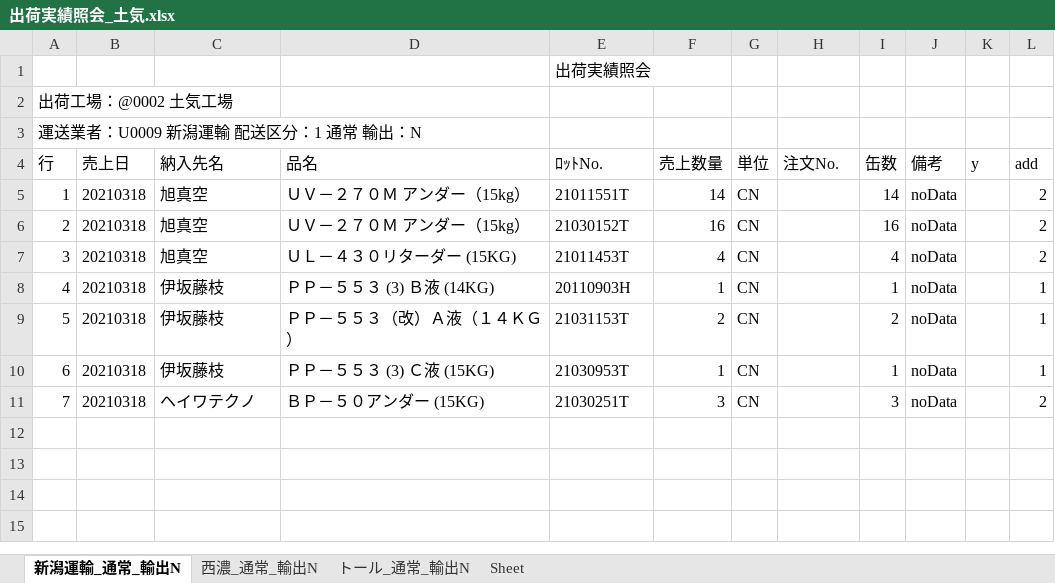
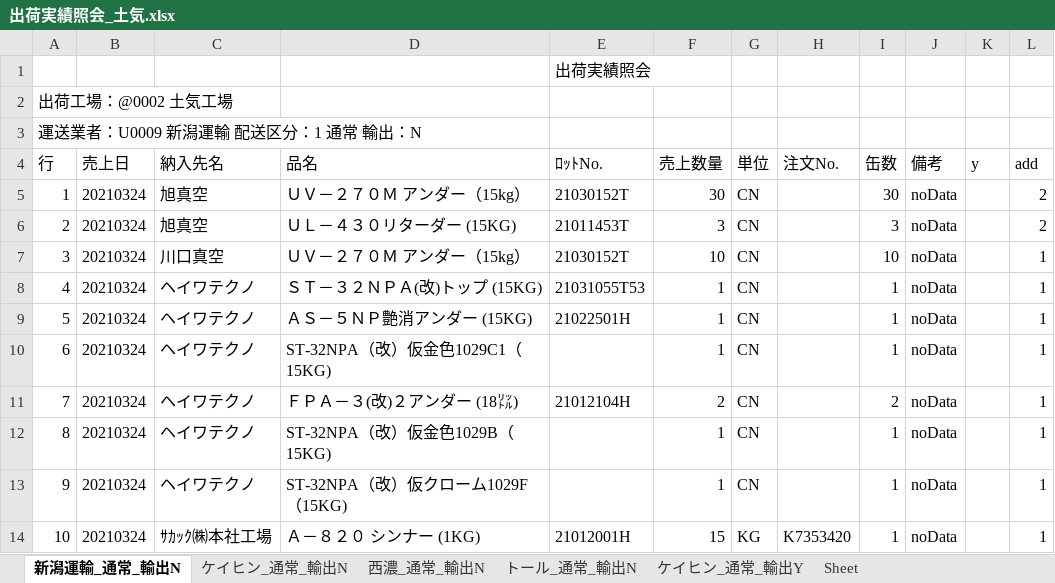
Before and after one commit to ogashira/syukka, an Excel workbook: Program/出荷実績照会_土気.xlsx, sheet 新潟運輸_通常_輸出N, drawn as a sheet; values as stored, in another font and other column widths than the file's, no borders; charts and pictures not drawn; removed rows and columns are numbered as before the commit, all else as after; the diff names each change by its address in the sheet, - before the commit and + after, or states it on an @@ line.

```diff
--- a/Program/出荷実績照会_土気.xlsx (sheet 新潟運輸_通常_輸出N)
+++ b/Program/出荷実績照会_土気.xlsx (sheet 新潟運輸_通常_輸出N)
+sheet tab: ケイヒン_通常_輸出N
+sheet tab: ケイヒン_通常_輸出Y
-row 5: 1 | 20210318 | 旭真空 | ＵＶ－２７０Ｍ アンダー（15kg） | 21011551T | 14 | CN |  | 14 | noData |  | 2
@@ column A (行) renumbered between rows 5 and 12 @@
-B5:B6 (売上日): 20210318
+B5:B6 (売上日): 20210324
-F5 (売上数量): 16
+F5 (売上数量): 30
-I5 (缶数): 16
+I5 (缶数): 30
-F6 (売上数量): 4
+F6 (売上数量): 3
-I6 (缶数): 4
+I6 (缶数): 3
+row 7: 3 | 20210324 | 川口真空 | ＵＶ－２７０Ｍ アンダー（15kg） | 21030152T | 10 | CN |  | 10 | noData |  | 1
+row 8: 4 | 20210324 | ヘイワテクノ | ＳＴ－３２ＮＰＡ(改)トップ (15KG) | 21031055T53 | 1 | CN |  | 1 | noData |  | 1
-B9 (売上日): 20210318
+B9 (売上日): 20210324
-C9 (納入先名): 伊坂藤枝
+C9 (納入先名): ヘイワテクノ
-D9 (品名): ＰＰ－５５３ (3) Ｂ液 (14KG)
+D9 (品名): ＡＳ－５ＮＰ艶消アンダー (15KG)
-E9 (ﾛｯﾄNo.): 20110903H
+E9 (ﾛｯﾄNo.): 21022501H
+row 10: 6 | 20210324 | ヘイワテクノ | ST-32NPA（改）仮金色1029C1（15KG) |  | 1 | CN |  | 1 | noData |  | 1
-B11:B12 (売上日): 20210318
+B11:B12 (売上日): 20210324
-C11:C12 (納入先名): 伊坂藤枝
+C11:C12 (納入先名): ヘイワテクノ
-D11 (品名): ＰＰ－５５３（改）Ａ液（１４ＫＧ）
+D11 (品名): ＦＰＡ－３(改)２アンダー (18㍑)
-E11 (ﾛｯﾄNo.): 21031153T
+E11 (ﾛｯﾄNo.): 21012104H
-D12 (品名): ＰＰ－５５３ (3) Ｃ液 (15KG)
+D12 (品名): ST-32NPA（改）仮金色1029B（15KG)
-E12 (ﾛｯﾄNo.): 21030953T
+E12 (ﾛｯﾄNo.): (empty)
-row 11: 7 | 20210318 | ヘイワテクノ | ＢＰ－５０アンダー (15KG) | 21030251T | 3 | CN |  | 3 | noData |  | 2
+row 13: 9 | 20210324 | ヘイワテクノ | ST-32NPA（改）仮クローム1029F（15KG) |  | 1 | CN |  | 1 | noData |  | 1
+row 14: 10 | 20210324 | ｻｶｯｸ㈱本社工場 | Ａ－８２０ シンナー (1KG) | 21012001H | 15 | KG | K7353420 | 1 | noData |  | 1
```
Also changed, not shown: sheet トール_通常_輸出N, sheet 西濃_通常_輸出N, charts or pictures, 8 other files.
